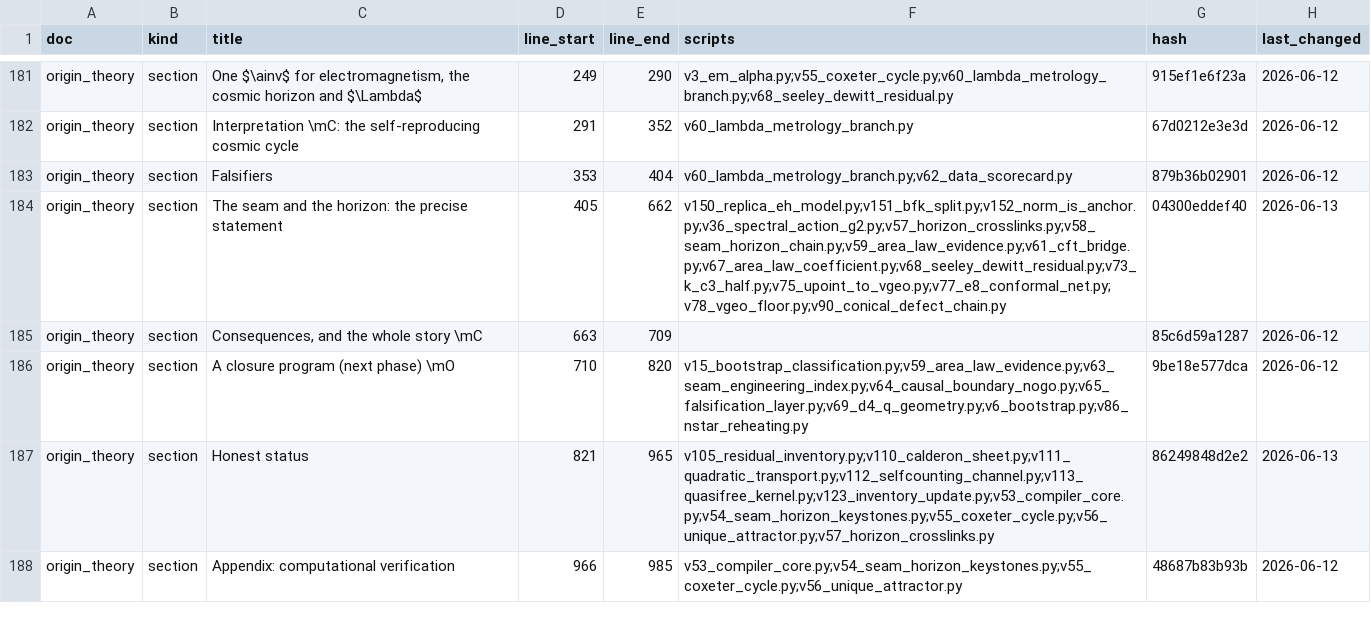
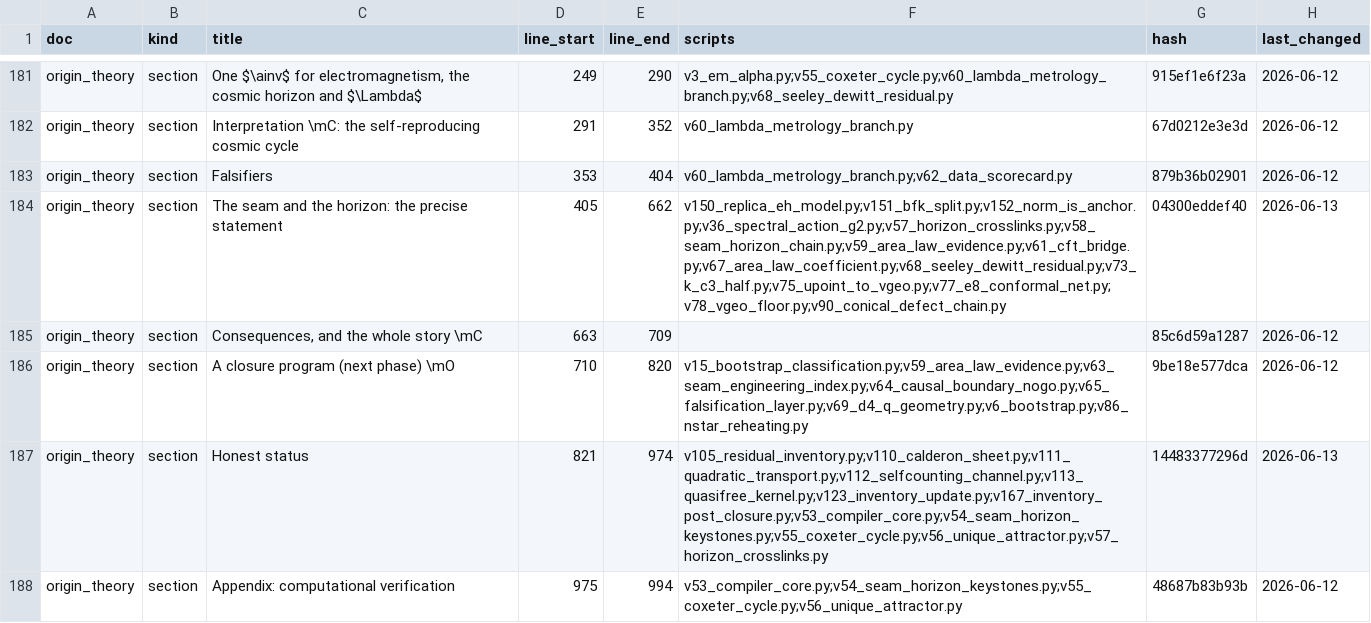
Before and after one commit to sthamann/tfpt-theoryv4, a CSV file: verification/docs_map.csv, drawn as a sheet; only a part is shown, gaps mark what is left out.

```diff
--- a/verification/docs_map.csv
+++ b/verification/docs_map.csv
@@ -186,3 +186,3 @@ origin_theory,section,"Consequences, and the whole story \mC",663,709,,85c6d59a1
 origin_theory,section,A closure program (next phase) \mO,710,820,v15_bootstrap_classification.py;v59_area_law_evidence.py;v63_seam_engineering_index.py;v64_causal_boundary_nogo.py;v65_falsification_layer.py;v69_d4_q_geometry.py;v6_bootstrap.py;v86_nstar_reheating.py,9be18e577dca,2026-06-12
-origin_theory,section,Honest status,821,965,v105_residual_inventory.py;v110_calderon_sheet.py;v111_quadratic_transport.py;v112_selfcounting_channel.py;v113_quasifree_kernel.py;v123_inventory_update.py;v53_compiler_core.py;v54_seam_horizon_keystones.py;v55_coxeter_cycle.py;v56_unique_attractor.py;v57_horizon_crosslinks.py,86249848d2e2,2026-06-13
-origin_theory,section,Appendix: computational verification,966,985,v53_compiler_core.py;v54_seam_horizon_keystones.py;v55_coxeter_cycle.py;v56_unique_attractor.py,48687b83b93b,2026-06-12
+origin_theory,section,Honest status,821,974,v105_residual_inventory.py;v110_calderon_sheet.py;v111_quadratic_transport.py;v112_selfcounting_channel.py;v113_quasifree_kernel.py;v123_inventory_update.py;v167_inventory_post_closure.py;v53_compiler_core.py;v54_seam_horizon_keystones.py;v55_coxeter_cycle.py;v56_unique_attractor.py;v57_horizon_crosslinks.py,14483377296d,2026-06-13
+origin_theory,section,Appendix: computational verification,975,994,v53_compiler_core.py;v54_seam_horizon_keystones.py;v55_coxeter_cycle.py;v56_unique_attractor.py,48687b83b93b,2026-06-12
```
Also changed, not shown: verification/script_registry.csv, verification/status_ledger.csv, 18 other files.
